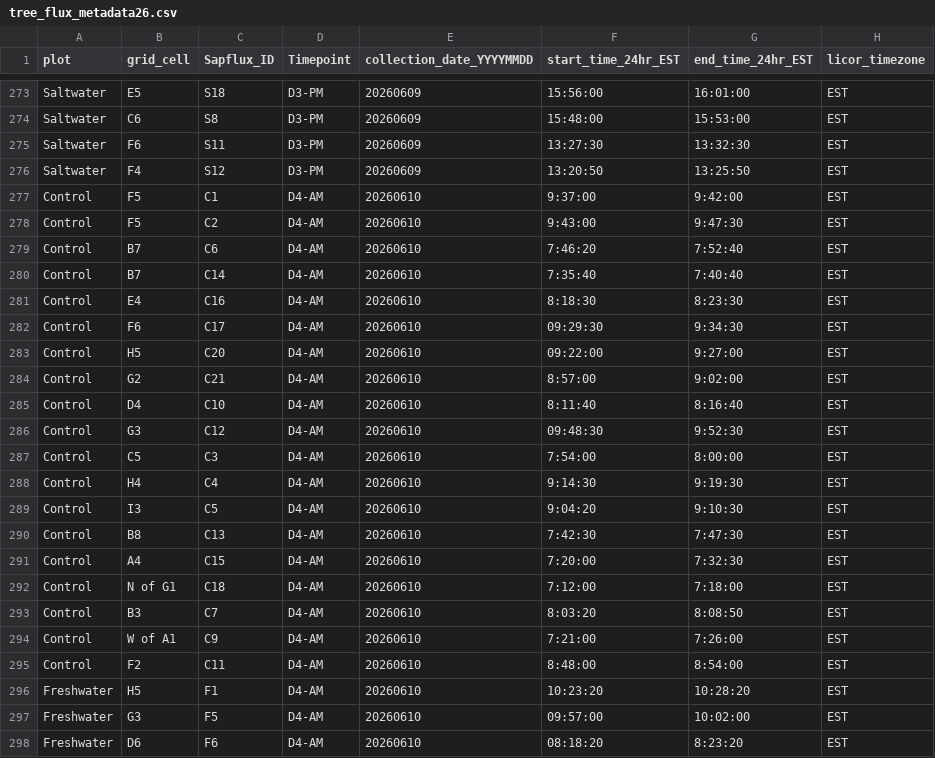
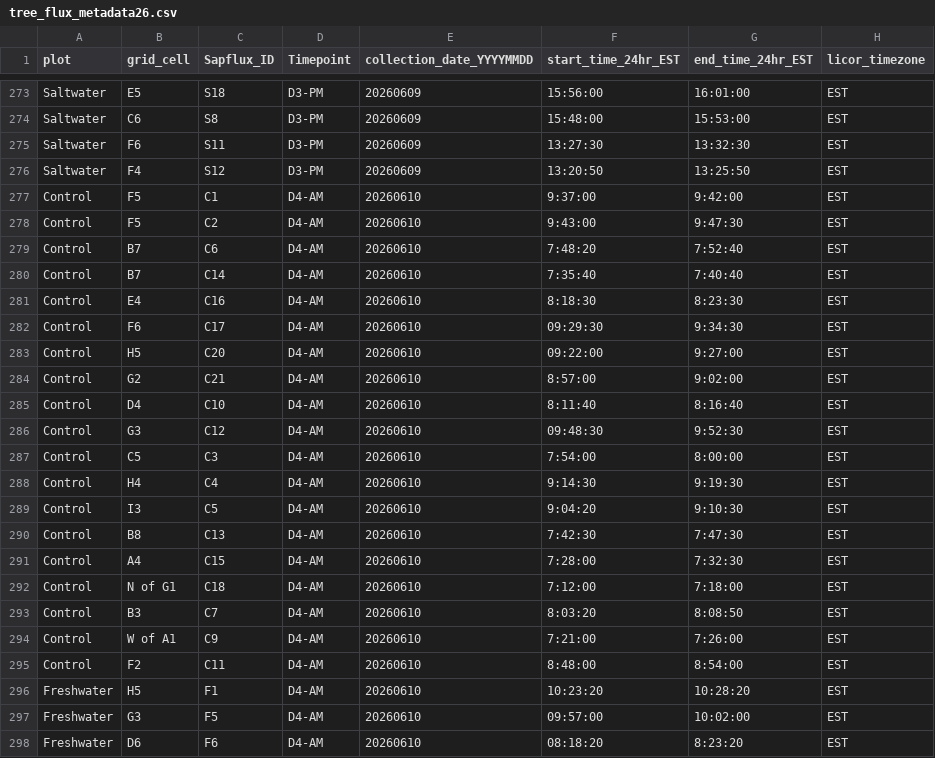
Before and after one commit to COMPASS-DOE/TEMPEST, a CSV file: Data/tree_flux_licor/metadata_excel_files/tree_flux_metadata26.csv, drawn as a sheet; only a part is shown, gaps mark what is left out; the diff names each change by its address in the sheet, - before the commit and + after, or states it on an @@ line.

```diff
--- a/Data/tree_flux_licor/metadata_excel_files/tree_flux_metadata26.csv
+++ b/Data/tree_flux_licor/metadata_excel_files/tree_flux_metadata26.csv
-F279 (start_time_24hr_EST): 7:46:20
+F279 (start_time_24hr_EST): 7:48:20
-F291 (start_time_24hr_EST): 7:20:00
+F291 (start_time_24hr_EST): 7:28:00
```
Also changed, not shown: Data/tree_flux_licor/treeflux-processing-info.csv.
